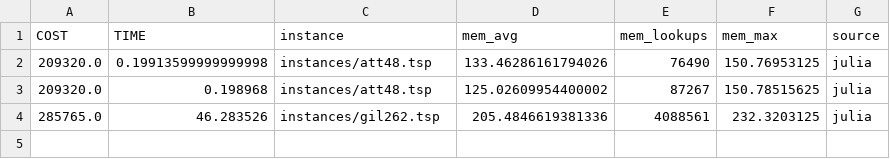
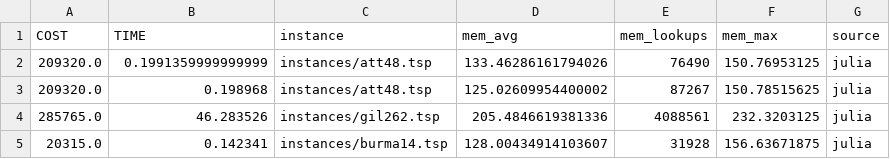
Before and after one commit to mororo18/mlp, a CSV file: data/julia.csv, drawn as a sheet.

```diff
--- a/data/julia.csv
+++ b/data/julia.csv
@@ -1,4 +1,5 @@
 COST,TIME,instance,mem_avg,mem_lookups,mem_max,source
-209320.0,0.19913599999999998,instances/att48.tsp,133.46286161794026,76490,150.76953125,julia
+209320.0,0.1991359999999999,instances/att48.tsp,133.46286161794026,76490,150.76953125,julia
 209320.0,0.198968,instances/att48.tsp,125.02609954400002,87267,150.78515625,julia
 285765.0,46.283526,instances/gil262.tsp,205.4846619381336,4088561,232.3203125,julia
+20315.0,0.142341,instances/burma14.tsp,128.00434914103607,31928,156.63671875,julia
```
Also changed, not shown: data/csharp.csv, data/java.csv, 11 other files.
